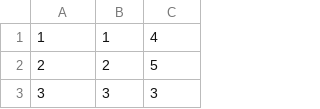
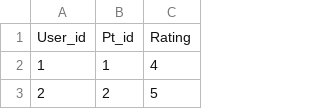
Before and after one commit to minhngoc24/COMP340_Final, a CSV file: final-app/ReviewPT.csv, drawn as a sheet; only a part is shown; the shorter side is filled out with more unchanged rows.

```diff
--- a/final-app/ReviewPT.csv
+++ b/final-app/ReviewPT.csv
@@ -1 +1,2 @@
+User_id, Pt_id, Rating
 1, 1, 4
```
Also changed, not shown: final-app/Ingredients.csv, final-app/Match.csv, 4 other files.
